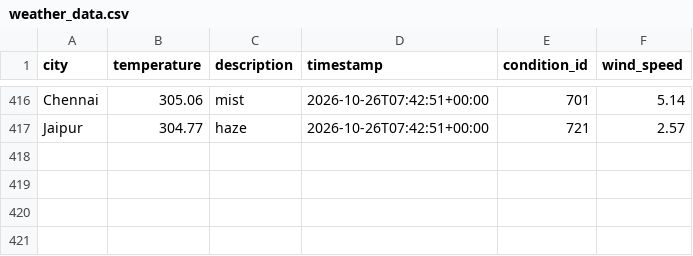
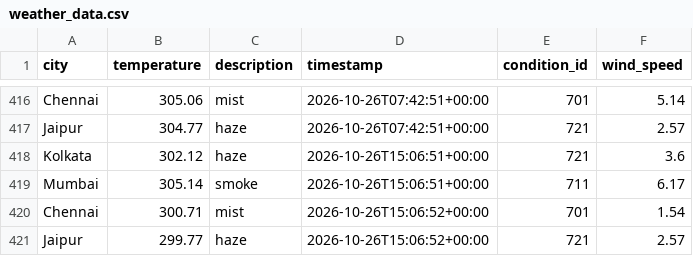
Before and after one commit to Niyanthri24/Weather-Data-Prediction, a CSV file: data/weather_data.csv, drawn as a sheet; only a part is shown, gaps mark what is left out.

```diff
--- a/data/weather_data.csv
+++ b/data/weather_data.csv
@@ -417 +417,5 @@ Chennai,305.06,mist,2026-10-26T07:42:51+00:00,701,5.14
 Jaipur,304.77,haze,2026-10-26T07:42:51+00:00,721,2.57
+Kolkata,302.12,haze,2026-10-26T15:06:51+00:00,721,3.6
+Mumbai,305.14,smoke,2026-10-26T15:06:51+00:00,711,6.17
+Chennai,300.71,mist,2026-10-26T15:06:52+00:00,701,1.54
+Jaipur,299.77,haze,2026-10-26T15:06:52+00:00,721,2.57
```
